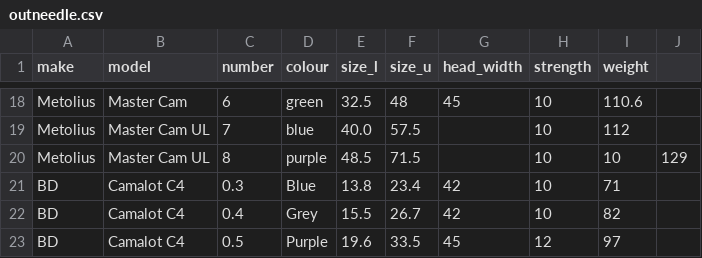
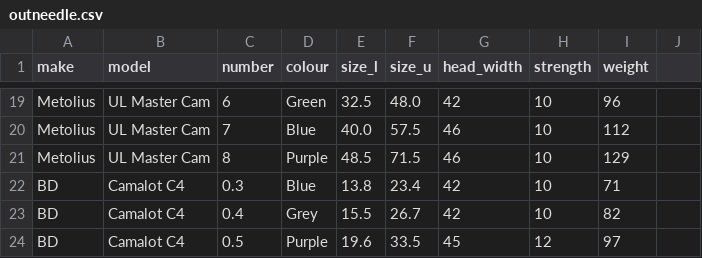
Before and after one commit to DeMcA/cams, a CSV file: outneedle.csv, drawn as a sheet; only a part is shown, gaps mark what is left out; addresses are those after the commit; the diff covers the shown part only; the diff names each change by its address in the sheet, - before the commit and + after, or states it on an @@ line.

Commit message:
Changed Master Cam to UL version

```diff
--- a/outneedle.csv
+++ b/outneedle.csv
-B19 (model): Master Cam
+B19 (model): UL Master Cam
-D19 (colour): green
+D19 (colour): Green
-F19 (size_u): 48
+F19 (size_u): 48.0
-G19 (head_width): 45
+G19 (head_width): 42
-I19 (weight): 110.6
+I19 (weight): 96
-B20:B21 (model): Master Cam UL
+B20:B21 (model): UL Master Cam
-D20 (colour): blue
+D20 (colour): Blue
-G20:G21 (head_width): (empty)
+G20:G21 (head_width): 46
-D21 (colour): purple
+D21 (colour): Purple
-I21 (weight): 10
+I21 (weight): 129
-J21: 129
+J21: (empty)
```
Also changed, not shown: 1 added row and 38 edited cells elsewhere in this file, 2 other files.
